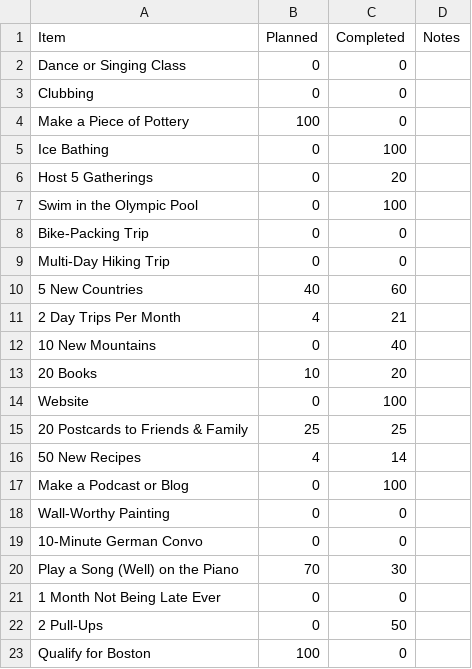
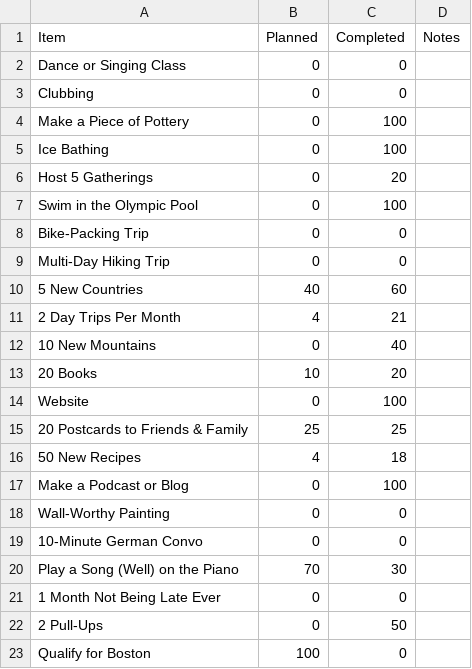
Before and after one commit to JoannaRoy/jo-website, a CSV file: src/blog_data/06_BINJO/progress.csv, drawn as a sheet; only a part is shown.

Commit message:
add BINJO PROGRESS UPDATES post ceramics class!

```diff
--- a/src/blog_data/06_BINJO/progress.csv
+++ b/src/blog_data/06_BINJO/progress.csv
@@ -3,3 +3,3 @@ Item,Planned,Completed,Notes
 "Clubbing",0,0,
-"Make a Piece of Pottery",100,0,
+"Make a Piece of Pottery",0,100,
 "Ice Bathing",0,100,
@@ -15,3 +15,3 @@ Item,Planned,Completed,Notes
 "20 Postcards to Friends & Family",25,25,
-"50 New Recipes",4,14,
+"50 New Recipes",4,18,
 "Make a Podcast or Blog",0,100,
```
